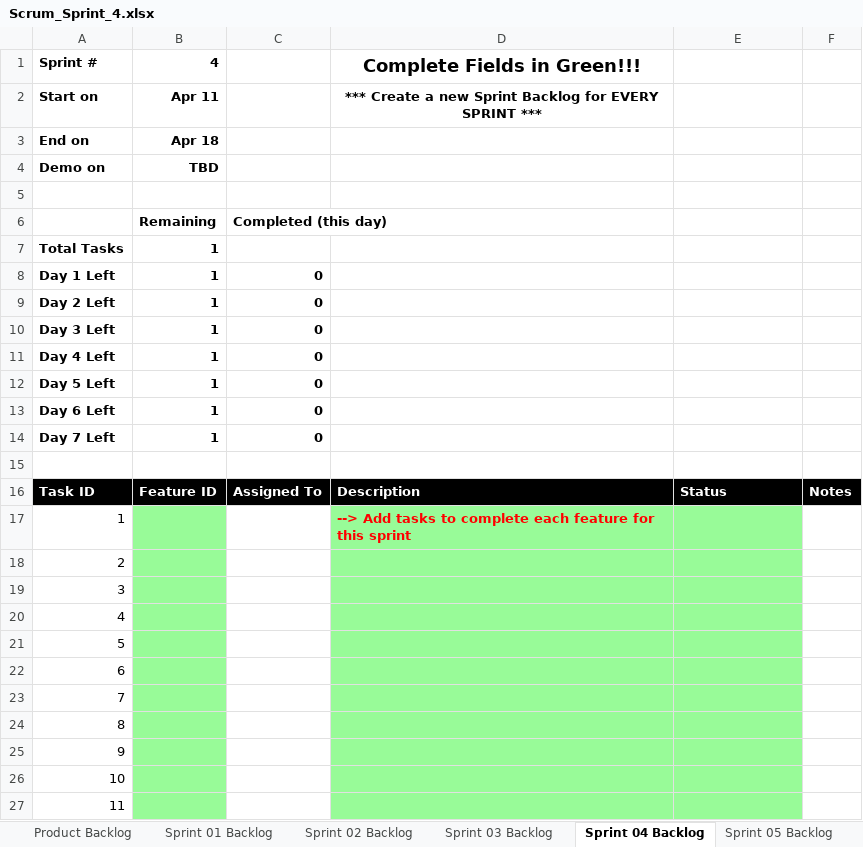
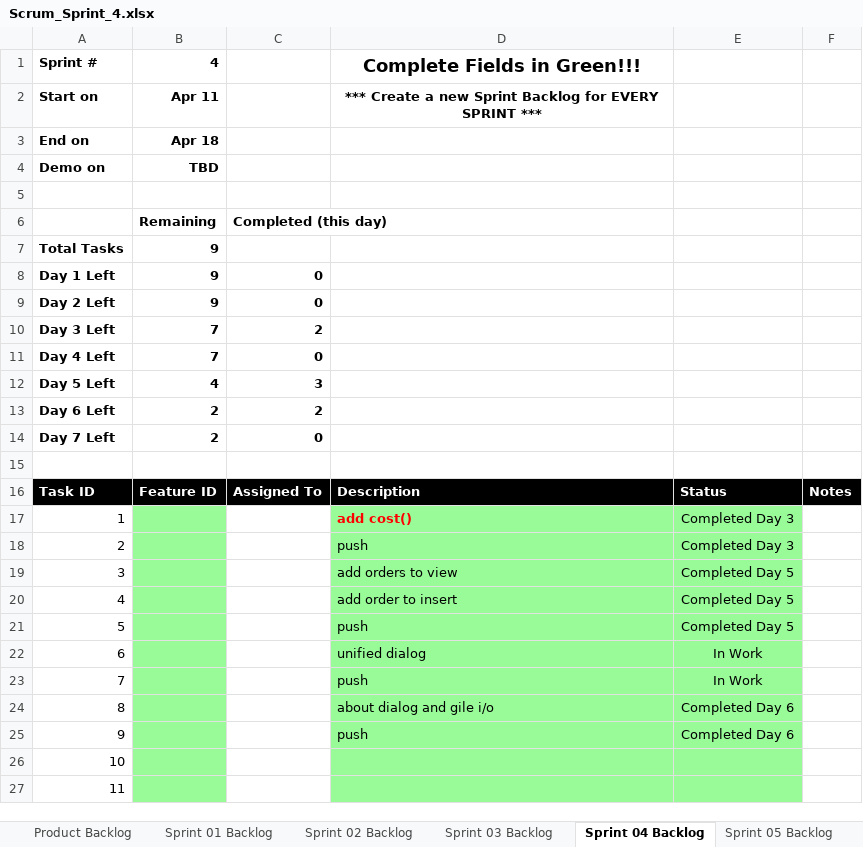
Before and after one commit to brandonnndong/UTA-Projects-HW, an Excel workbook: P10/Scrum_Sprint_4.xlsx, sheet Sprint 04 Backlog, drawn as a sheet; only a part is shown; values as stored, in another font and other column widths than the file's, no borders; charts and pictures not drawn; the diff names each change by its address in the sheet, - before the commit and + after, or states it on an @@ line.

Commit message:
P10

```diff
--- a/P10/Scrum_Sprint_4.xlsx (sheet Sprint 04 Backlog)
+++ b/P10/Scrum_Sprint_4.xlsx (sheet Sprint 04 Backlog)
-B7:B9: 1
+B7:B9: 9
-B10:B11: 1
+B10:B11: 7
-C10: 0
+C10: 2
-B12: 1
+B12: 4
-C12: 0
+C12: 3
-B13:B14: 1
+B13:B14: 2
-C13: 0
+C13: 2
-D17: --> Add tasks to complete each feature for this sprint
+D17: add cost()
-E17:E18: (empty)
+E17:E18: Completed Day 3
-D18: (empty)
+D18: push
-D19: (empty)
+D19: add orders to view
-E19:E21: (empty)
+E19:E21: Completed Day 5
-D20: (empty)
+D20: add order to insert
-D21: (empty)
+D21: push
-D22: (empty)
+D22: unified dialog
-E22:E23: (empty)
+E22:E23: In Work
-D23: (empty)
+D23: push
-D24: (empty)
+D24: about dialog and gile i/o
-E24:E25: (empty)
+E24:E25: Completed Day 6
-D25: (empty)
+D25: push
```
Also changed, not shown: charts or pictures.
